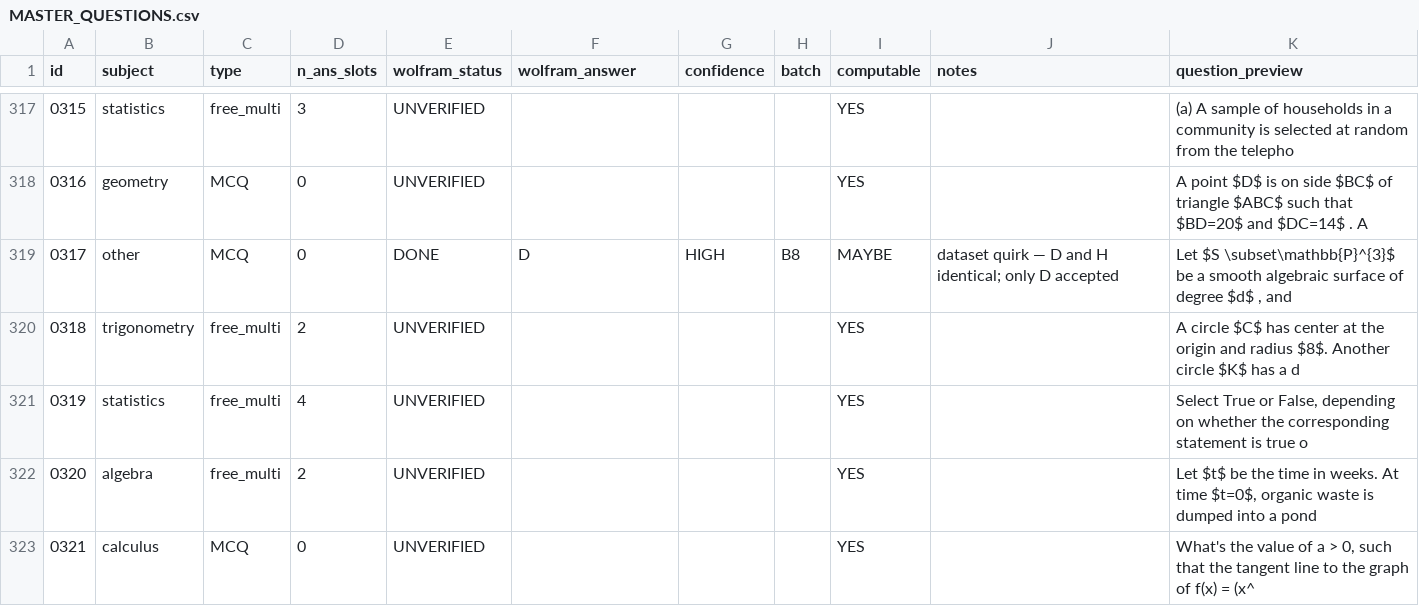
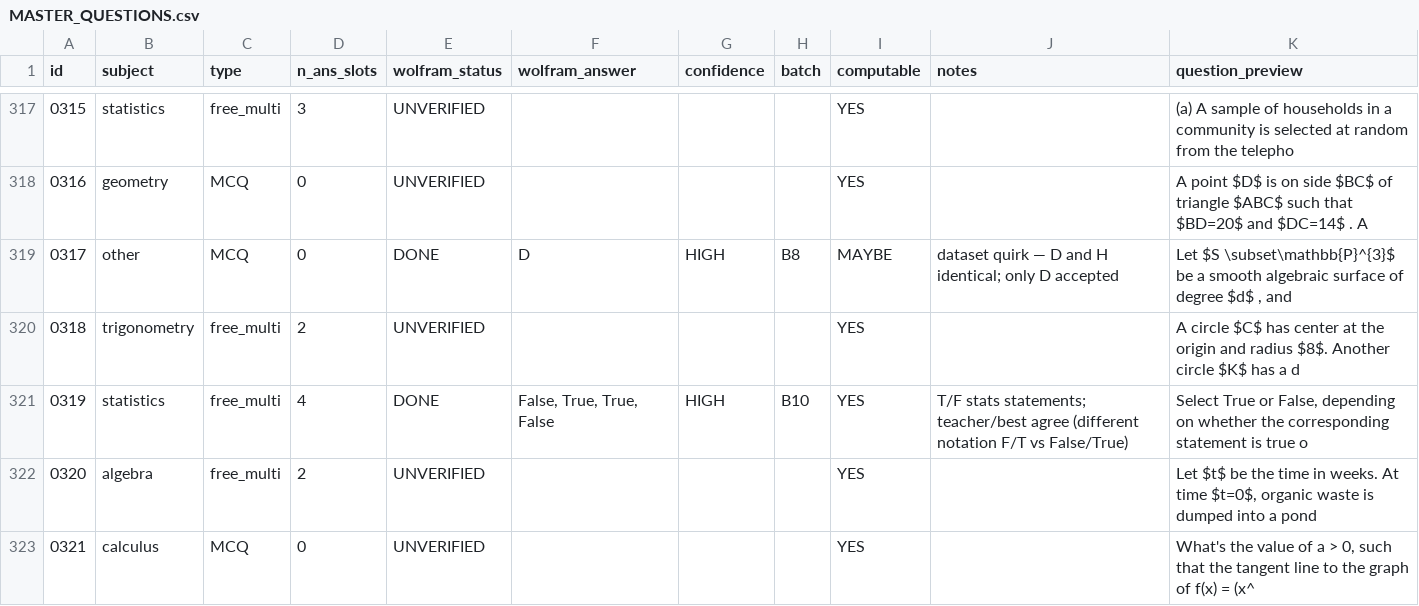
Before and after one commit to raindonovan/151B_SP26_Competition, a CSV file: data/search/wolfram/MASTER_QUESTIONS.csv, drawn as a sheet; only a part is shown, gaps mark what is left out; the diff covers the shown part only.

```diff
--- a/data/search/wolfram/MASTER_QUESTIONS.csv
+++ b/data/search/wolfram/MASTER_QUESTIONS.csv
@@ -320,3 +320,3 @@ id,subject,type,n_ans_slots,wolfram_status,wolfram_answer,confidence,batch,compu
 0318,trigonometry,free_multi,2,UNVERIFIED,,,,YES,,A circle $C$ has center at the origin and radius $8$. Another circle $K$ has a d
-0319,statistics,free_multi,4,UNVERIFIED,,,,YES,,"Select True or False, depending on whether the corresponding statement is true o"
+0319,statistics,free_multi,4,DONE,"False, True, True, False",HIGH,B10,YES,T/F stats statements; teacher/best agree (different notation F/T vs False/True),"Select True or False, depending on whether the corresponding statement is true o"
 0320,algebra,free_multi,2,UNVERIFIED,,,,YES,,"Let $t$ be the time in weeks. At time $t=0$, organic waste is dumped into a pond"
```
Also changed, not shown: 120 edited cells elsewhere in this file, 5 other files.
